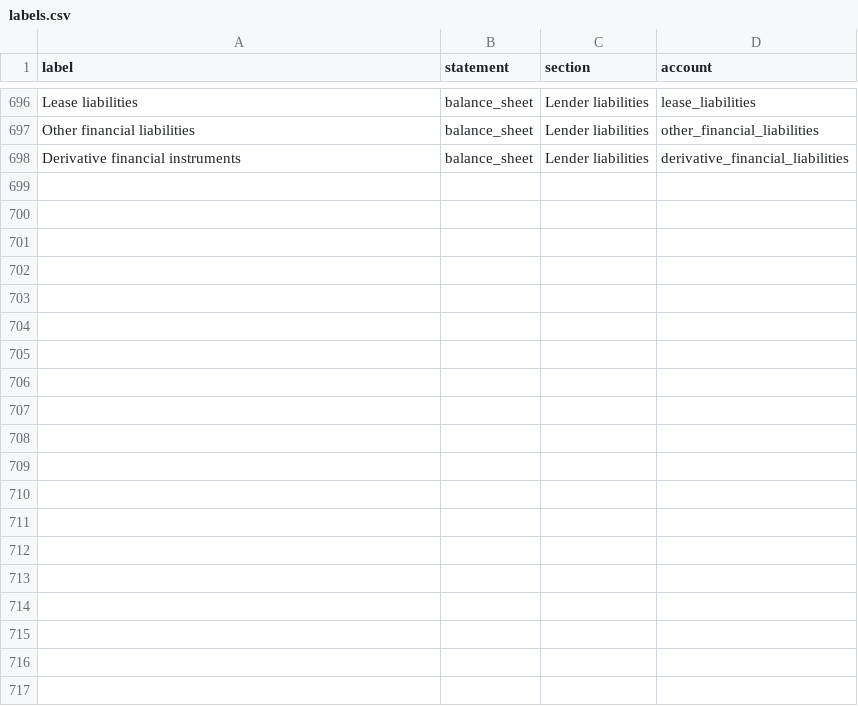
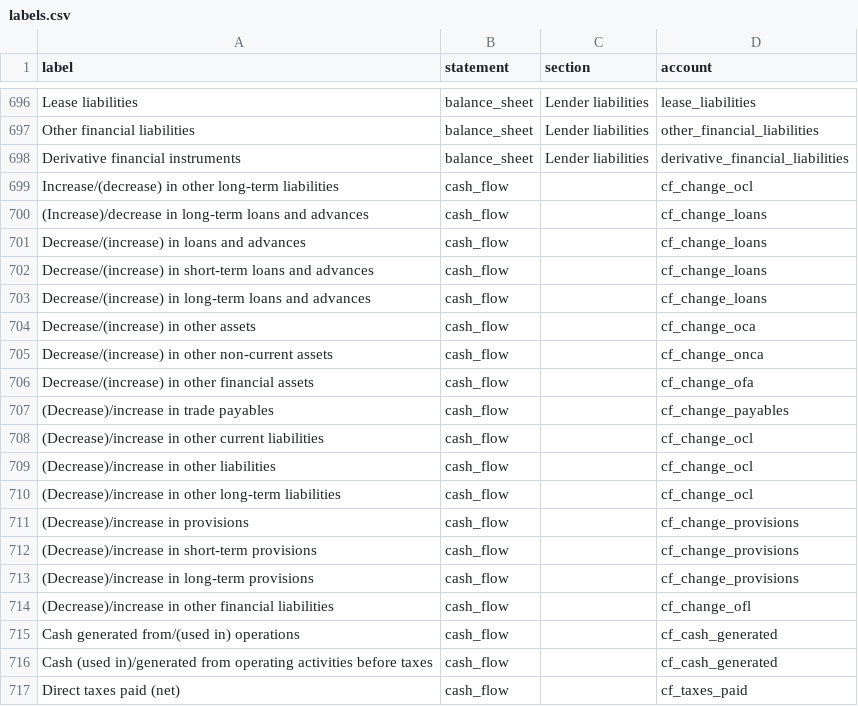
Before and after one commit to abhij1306/fin-analyst, a CSV file: templates/dictionary/labels.csv, drawn as a sheet; only a part is shown, gaps mark what is left out; the diff covers the shown part only.

```diff
--- a/templates/dictionary/labels.csv
+++ b/templates/dictionary/labels.csv
@@ -698 +698,20 @@ Other financial liabilities,balance_sheet,Lender liabilities,other_financial_lia
 Derivative financial instruments,balance_sheet,Lender liabilities,derivative_financial_liabilities
+Increase/(decrease) in other long-term liabilities,cash_flow,,cf_change_ocl
+(Increase)/decrease in long-term loans and advances,cash_flow,,cf_change_loans
+Decrease/(increase) in loans and advances,cash_flow,,cf_change_loans
+Decrease/(increase) in short-term loans and advances,cash_flow,,cf_change_loans
+Decrease/(increase) in long-term loans and advances,cash_flow,,cf_change_loans
+Decrease/(increase) in other assets,cash_flow,,cf_change_oca
+Decrease/(increase) in other non-current assets,cash_flow,,cf_change_onca
+Decrease/(increase) in other financial assets,cash_flow,,cf_change_ofa
+(Decrease)/increase in trade payables,cash_flow,,cf_change_payables
+(Decrease)/increase in other current liabilities,cash_flow,,cf_change_ocl
+(Decrease)/increase in other liabilities,cash_flow,,cf_change_ocl
+(Decrease)/increase in other long-term liabilities,cash_flow,,cf_change_ocl
+(Decrease)/increase in provisions,cash_flow,,cf_change_provisions
+(Decrease)/increase in short-term provisions,cash_flow,,cf_change_provisions
+(Decrease)/increase in long-term provisions,cash_flow,,cf_change_provisions
+(Decrease)/increase in other financial liabilities,cash_flow,,cf_change_ofl
+Cash generated from/(used in) operations,cash_flow,,cf_cash_generated
+Cash (used in)/generated from operating activities before taxes,cash_flow,,cf_cash_generated
+Direct taxes paid (net),cash_flow,,cf_taxes_paid
```
Also changed, not shown: 26 added rows elsewhere in this file, 39 other files.
